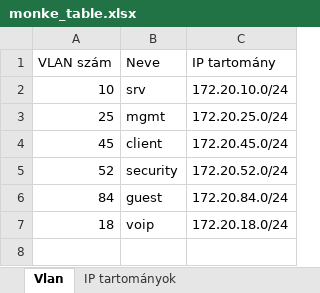
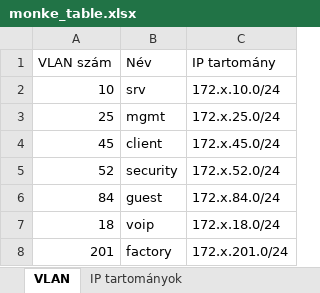
Before and after one commit to Nagy-RaffayBarnabas/Monke_Bricks, an Excel workbook: monke_table.xlsx, sheet VLAN, drawn as a sheet; values as stored, in another font and other column widths than the file's, no borders; the diff names each change by its address in the sheet, - before the commit and + after, or states it on an @@ line.

Commit message:
Teamwork, IP, VLANs

```diff
--- a/monke_table.xlsx (sheet VLAN)
+++ b/monke_table.xlsx (sheet VLAN)
-sheet tab: Vlan
+sheet tab: VLAN
-B1: Neve
+B1: Név
-C2 (IP tartomány): 172.20.10.0/24
+C2 (IP tartomány): 172.x.10.0/24
-C3 (IP tartomány): 172.20.25.0/24
+C3 (IP tartomány): 172.x.25.0/24
-C4 (IP tartomány): 172.20.45.0/24
+C4 (IP tartomány): 172.x.45.0/24
-C5 (IP tartomány): 172.20.52.0/24
+C5 (IP tartomány): 172.x.52.0/24
-C6 (IP tartomány): 172.20.84.0/24
+C6 (IP tartomány): 172.x.84.0/24
-C7 (IP tartomány): 172.20.18.0/24
+C7 (IP tartomány): 172.x.18.0/24
+row 8: 201 | factory | 172.x.201.0/24
```
Also changed, not shown: sheet Hálózati eszközök, 1 other file.
